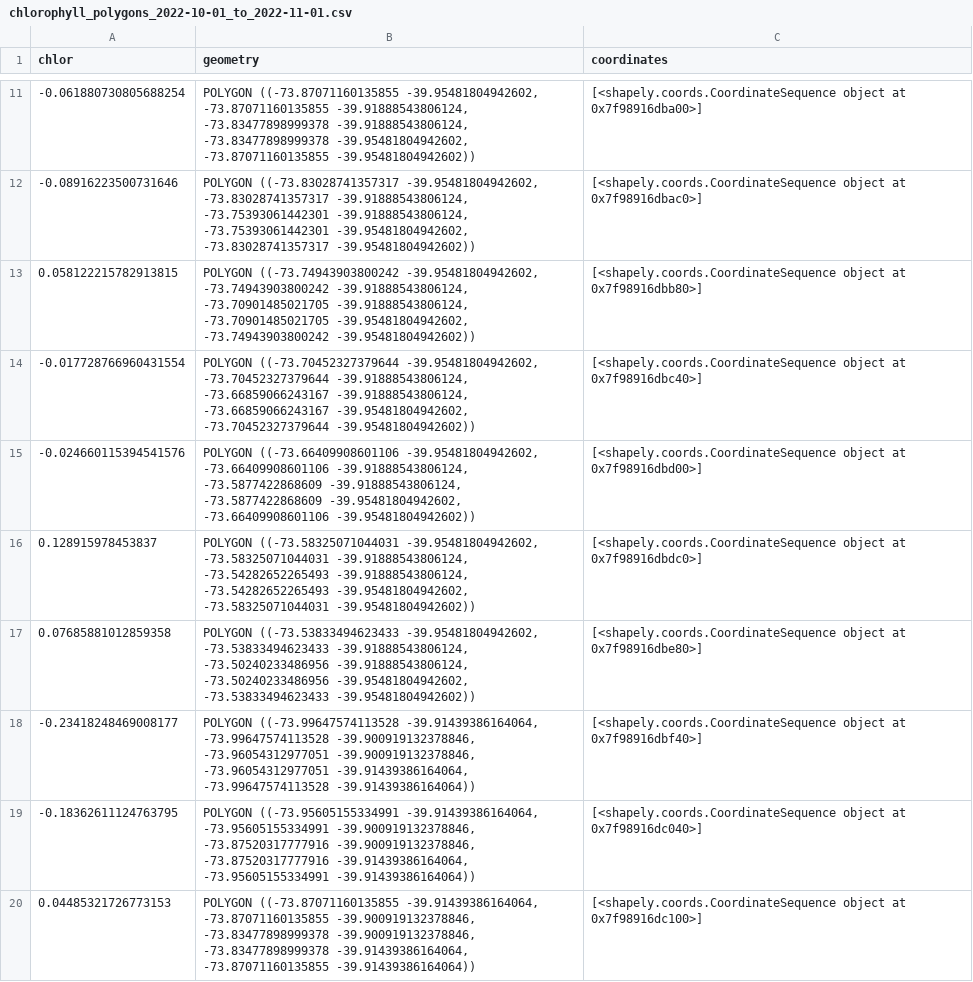
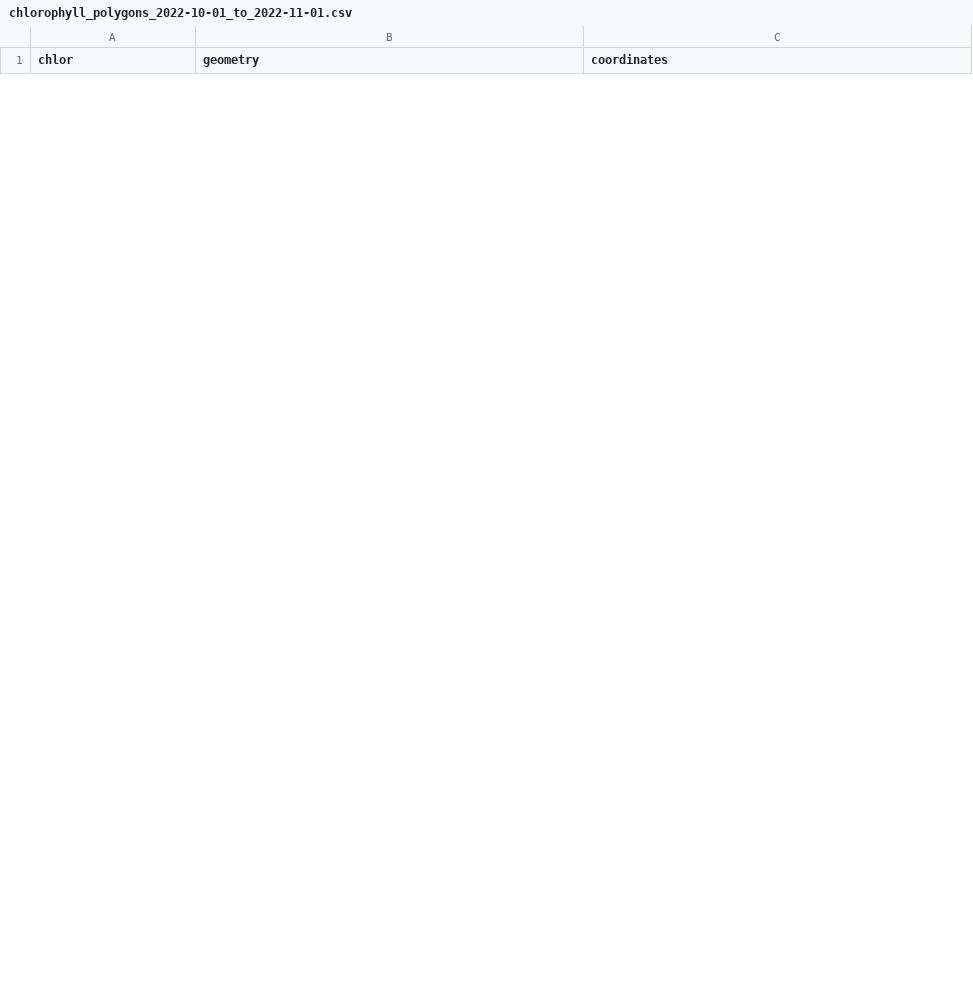
Before and after one commit to pipesalas/avistamiento_ballenas, a CSV file: app/data/chlorophyll_polygons_2022-10-01_to_2022-11-01.csv, drawn as a sheet; only a part is shown, gaps mark what is left out; the diff covers the shown part only.

```diff
--- a/app/data/chlorophyll_polygons_2022-10-01_to_2022-11-01.csv
+++ b/app/data/chlorophyll_polygons_2022-10-01_to_2022-11-01.csv
@@ -11,10 +0,0 @@ chlor,geometry,coordinates
--0.061880730805688254,"POLYGON ((-73.87071160135855 -39.95481804942602, -73.87071160135855 -39.91888543806124, -73.83477898999378 -39.91888543806124, -73.83477898999378 -39.95481804942602, -73.87071160135855 -39.95481804942602))",[<shapely.coords.CoordinateSequence object at 0x7f98916dba00>]
--0.08916223500731646,"POLYGON ((-73.83028741357317 -39.95481804942602, -73.83028741357317 -39.91888543806124, -73.75393061442301 -39.91888543806124, -73.75393061442301 -39.95481804942602, -73.83028741357317 -39.95481804942602))",[<shapely.coords.CoordinateSequence object at 0x7f98916dbac0>]
-0.058122215782913815,"POLYGON ((-73.74943903800242 -39.95481804942602, -73.74943903800242 -39.91888543806124, -73.70901485021705 -39.91888543806124, -73.70901485021705 -39.95481804942602, -73.74943903800242 -39.95481804942602))",[<shapely.coords.CoordinateSequence object at 0x7f98916dbb80>]
--0.017728766960431554,"POLYGON ((-73.70452327379644 -39.95481804942602, -73.70452327379644 -39.91888543806124, -73.66859066243167 -39.91888543806124, -73.66859066243167 -39.95481804942602, -73.70452327379644 -39.95481804942602))",[<shapely.coords.CoordinateSequence object at 0x7f98916dbc40>]
--0.024660115394541576,"POLYGON ((-73.66409908601106 -39.95481804942602, -73.66409908601106 -39.91888543806124, -73.5877422868609 -39.91888543806124, -73.5877422868609 -39.95481804942602, -73.66409908601106 -39.95481804942602))",[<shapely.coords.CoordinateSequence object at 0x7f98916dbd00>]
-0.128915978453837,"POLYGON ((-73.58325071044031 -39.95481804942602, -73.58325071044031 -39.91888543806124, -73.54282652265493 -39.91888543806124, -73.54282652265493 -39.95481804942602, -73.58325071044031 -39.95481804942602))",[<shapely.coords.CoordinateSequence object at 0x7f98916dbdc0>]
-0.07685881012859358,"POLYGON ((-73.53833494623433 -39.95481804942602, -73.53833494623433 -39.91888543806124, -73.50240233486956 -39.91888543806124, -73.50240233486956 -39.95481804942602, -73.53833494623433 -39.95481804942602))",[<shapely.coords.CoordinateSequence object at 0x7f98916dbe80>]
--0.23418248469008177,"POLYGON ((-73.99647574113528 -39.91439386164064, -73.99647574113528 -39.900919132378846, -73.96054312977051 -39.900919132378846, -73.96054312977051 -39.91439386164064, -73.99647574113528 -39.91439386164064))",[<shapely.coords.CoordinateSequence object at 0x7f98916dbf40>]
--0.18362611124763795,"POLYGON ((-73.95605155334991 -39.91439386164064, -73.95605155334991 -39.900919132378846, -73.87520317777916 -39.900919132378846, -73.87520317777916 -39.91439386164064, -73.95605155334991 -39.91439386164064))",[<shapely.coords.CoordinateSequence object at 0x7f98916dc040>]
-0.04485321726773153,"POLYGON ((-73.87071160135855 -39.91439386164064, -73.87071160135855 -39.900919132378846, -73.83477898999378 -39.900919132378846, -73.83477898999378 -39.91439386164064, -73.87071160135855 -39.91439386164064))",[<shapely.coords.CoordinateSequence object at 0x7f98916dc100>]
```
Also changed, not shown: 23 added rows and 15 removed rows elsewhere in this file, app/data/chlorophyll_polygons_2022-11-01_to_2022-12-01.csv, app/data/chlorophyll_polygons_2022-12-01_to_2023-01-01.csv, 34 other files.
